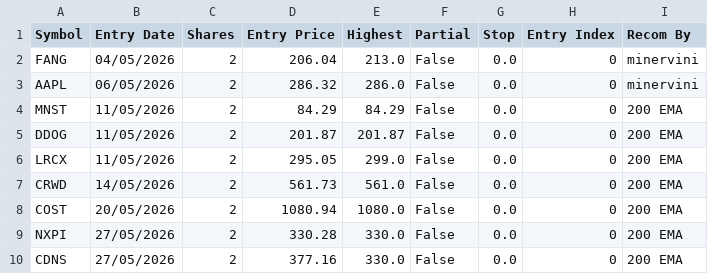
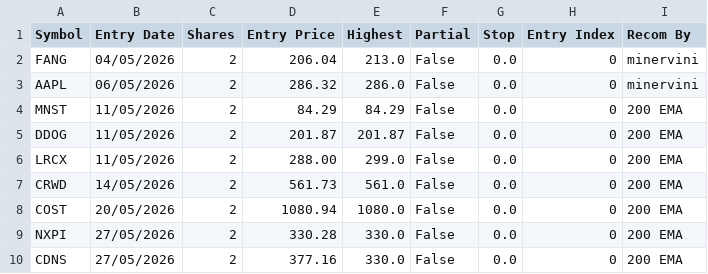
Before and after one commit to jyotisakhare/FVGCheck, a CSV file: minervini/positions_us.csv, drawn as a sheet.

Commit message:
updated pos

```diff
--- a/minervini/positions_us.csv
+++ b/minervini/positions_us.csv
@@ -5,3 +5,3 @@ MNST,11/05/2026,2,84.29,84.29,False,0.0,0,200 EMA
 DDOG,11/05/2026,2,201.87,201.87,False,0.0,0,200 EMA
-LRCX,11/05/2026,2,295.05,299.0,False,0.0,0,200 EMA
+LRCX,11/05/2026,2,288.00,299.0,False,0.0,0,200 EMA
 CRWD,14/05/2026,2,561.73,561.0,False,0.0,0,200 EMA
```
